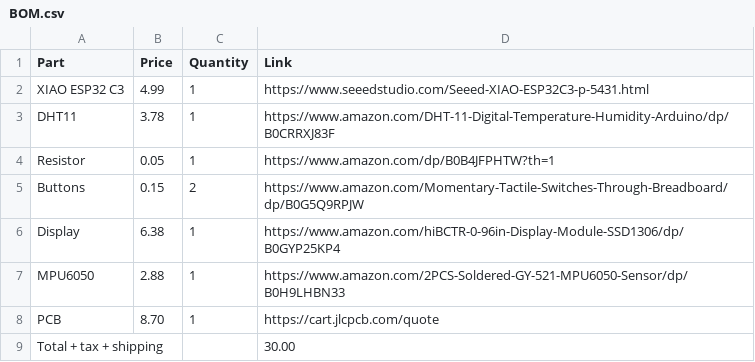
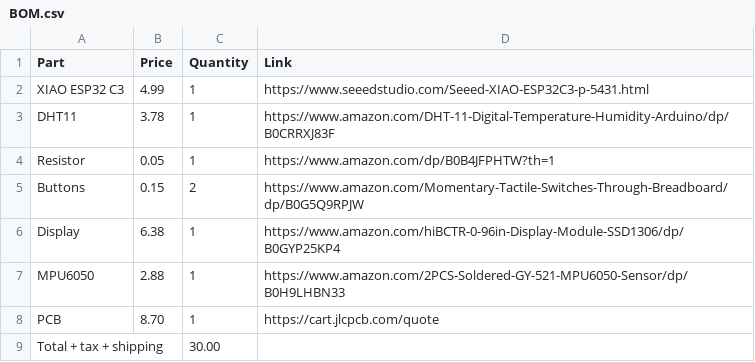
Before and after one commit to RyanDiemond/half-life, a CSV file: BOM.csv, drawn as a sheet.

Commit message:
Update BOM.csv

```diff
--- a/BOM.csv
+++ b/BOM.csv
@@ -8,2 +8,2 @@ MPU6050,2.88,1,https://www.amazon.com/2PCS-Soldered-GY-521-MPU6050-Sensor/dp/B0H
 PCB,8.70,1,https://cart.jlcpcb.com/quote
-Total + tax + shipping,,,30.00
+Total + tax + shipping,,30.00,
```
